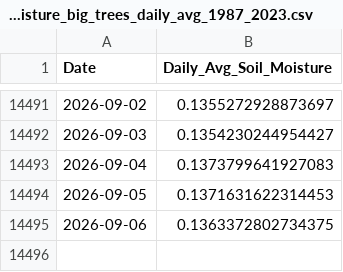
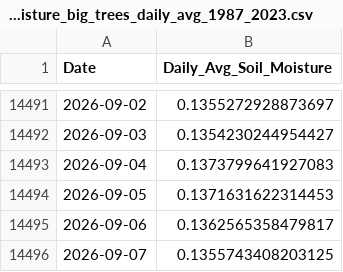
Before and after one commit to AntonioAPDL/antonio-aguirre.github.io, a CSV file: soil_moisture_data/soil_moisture_big_trees_daily_avg_1987_2023.csv, drawn as a sheet; only a part is shown, gaps mark what is left out.

```diff
--- a/soil_moisture_data/soil_moisture_big_trees_daily_avg_1987_2023.csv
+++ b/soil_moisture_data/soil_moisture_big_trees_daily_avg_1987_2023.csv
@@ -14494,2 +14494,3 @@ Date,Daily_Avg_Soil_Moisture
 2026-09-05,0.1371631622314453
-2026-09-06,0.1363372802734375
+2026-09-06,0.1362565358479817
+2026-09-07,0.1355743408203125
```
Also changed, not shown: climate_daily_ppt_soil.csv, climate_series_status.csv, 1 other file.
